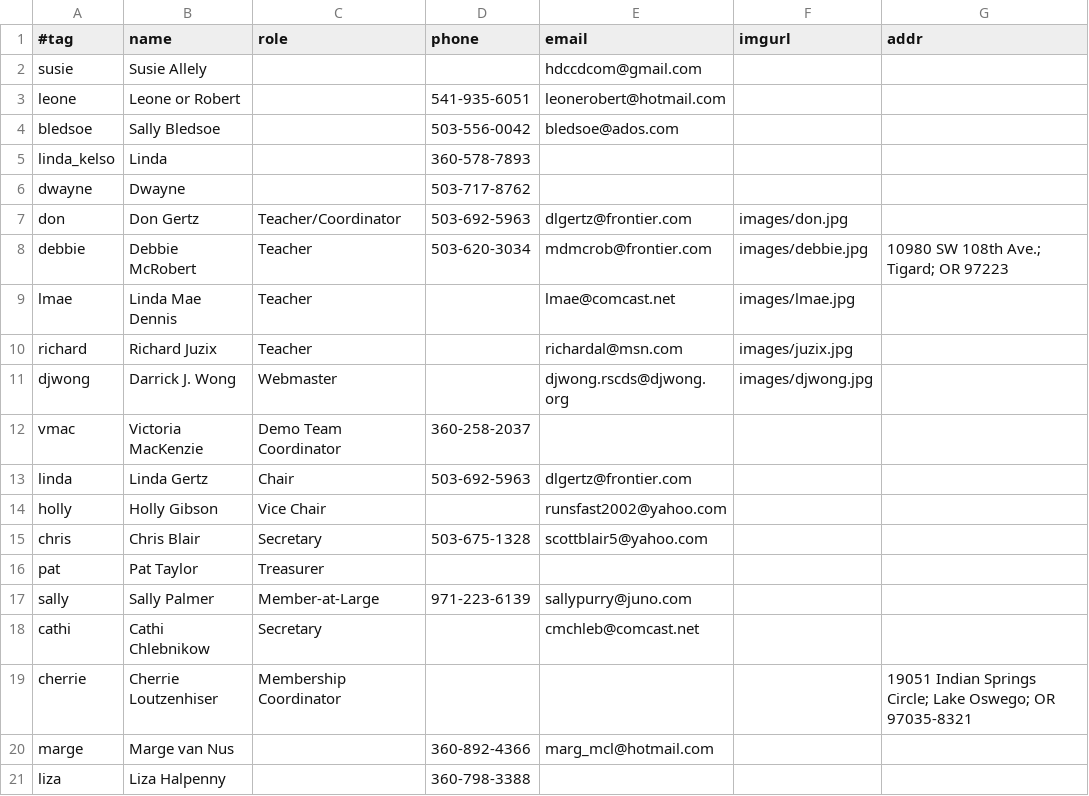
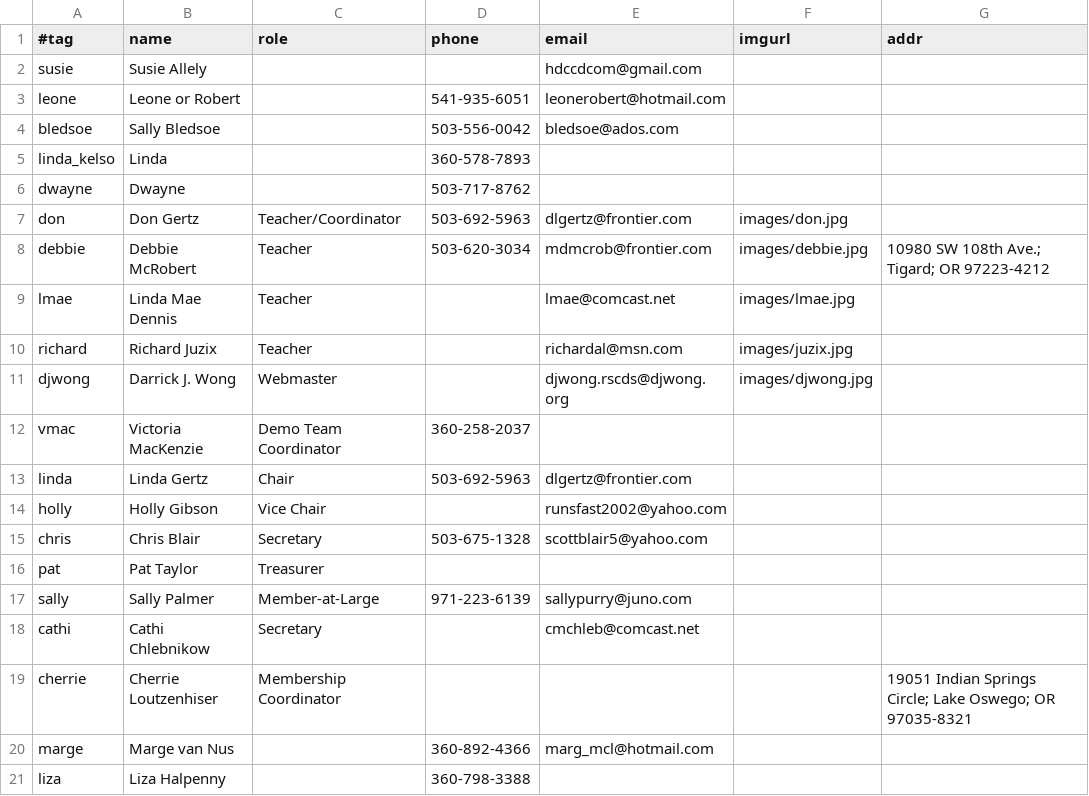
Before and after one commit to djwong/rscds, a CSV file: data/people.csv, drawn as a sheet.

```diff
--- a/data/people.csv
+++ b/data/people.csv
@@ -7,3 +7,3 @@ dwayne,Dwayne,,503-717-8762,,,,
 don,Don Gertz,Teacher/Coordinator,503-692-5963,dlgertz@frontier.com,images/don.jpg,,
-debbie,Debbie McRobert,Teacher,503-620-3034,mdmcrob@frontier.com,images/debbie.jpg,10980 SW 108th Ave.; Tigard; OR 97223,
+debbie,Debbie McRobert,Teacher,503-620-3034,mdmcrob@frontier.com,images/debbie.jpg,10980 SW 108th Ave.; Tigard; OR 97223-4212,
 lmae,Linda Mae Dennis,Teacher,,lmae@comcast.net,images/lmae.jpg,,
```
Also changed, not shown: 6 other files.
